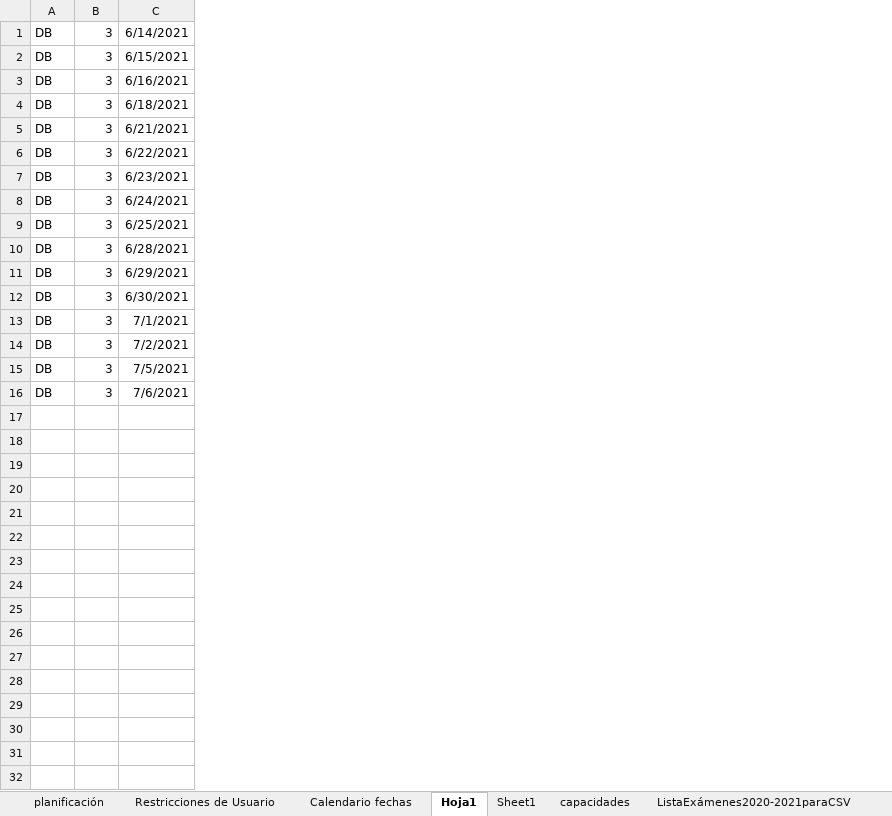
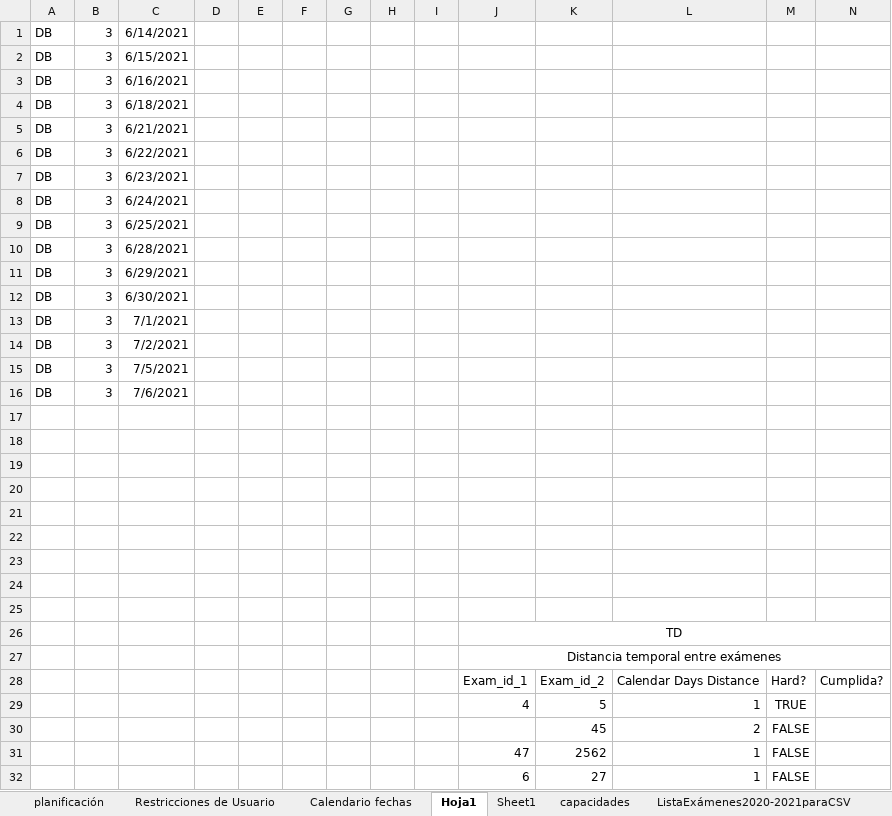
Before and after one commit to luispc1998/Exam_Classifier, an Excel workbook: files/pruebas/v6_sF_numericalComplexity.xlsx, sheet Hoja1, drawn as a sheet; values as stored, in another font and other column widths than the file's, no borders; conditional formats not drawn; the diff names each change by its address in the sheet, - before the commit and + after, or states it on an @@ line.

```diff
--- a/files/pruebas/v6_sF_numericalComplexity.xlsx (sheet Hoja1)
+++ b/files/pruebas/v6_sF_numericalComplexity.xlsx (sheet Hoja1)
+column D, empty
+column E, empty
+column F, empty
+column G, empty
+column H, empty
+column I, empty
+column J, empty
+column K, empty
+column L, empty
+column M, empty
+column N, empty
+row 17: (empty)
+row 18: (empty)
+row 19: (empty)
+row 20: (empty)
+row 21: (empty)
+row 22: (empty)
+row 23: (empty)
+row 24: (empty)
+row 25: (empty)
+row 26:  |  |  |  |  |  |  |  |  | TD
+row 27:  |  |  |  |  |  |  |  |  | Distancia temporal entre exámenes
+row 28:  |  |  |  |  |  |  |  |  | Exam_id_1 | Exam_id_2 | Calendar Days Distance | Hard? | Cumplida?
+row 29:  |  |  |  |  |  |  |  |  | 4 | 5 | 1 | TRUE
+row 30:  |  |  |  |  |  |  |  |  |  | 45 | 2 | FALSE
+row 31:  |  |  |  |  |  |  |  |  | 47 | 2562 | 1 | FALSE
+row 32:  |  |  |  |  |  |  |  |  | 6 | 27 | 1 | FALSE
```
Also changed, not shown: sheet planificación, sheet ListaExámenes2020-2021paraCSV, 11 other files.
